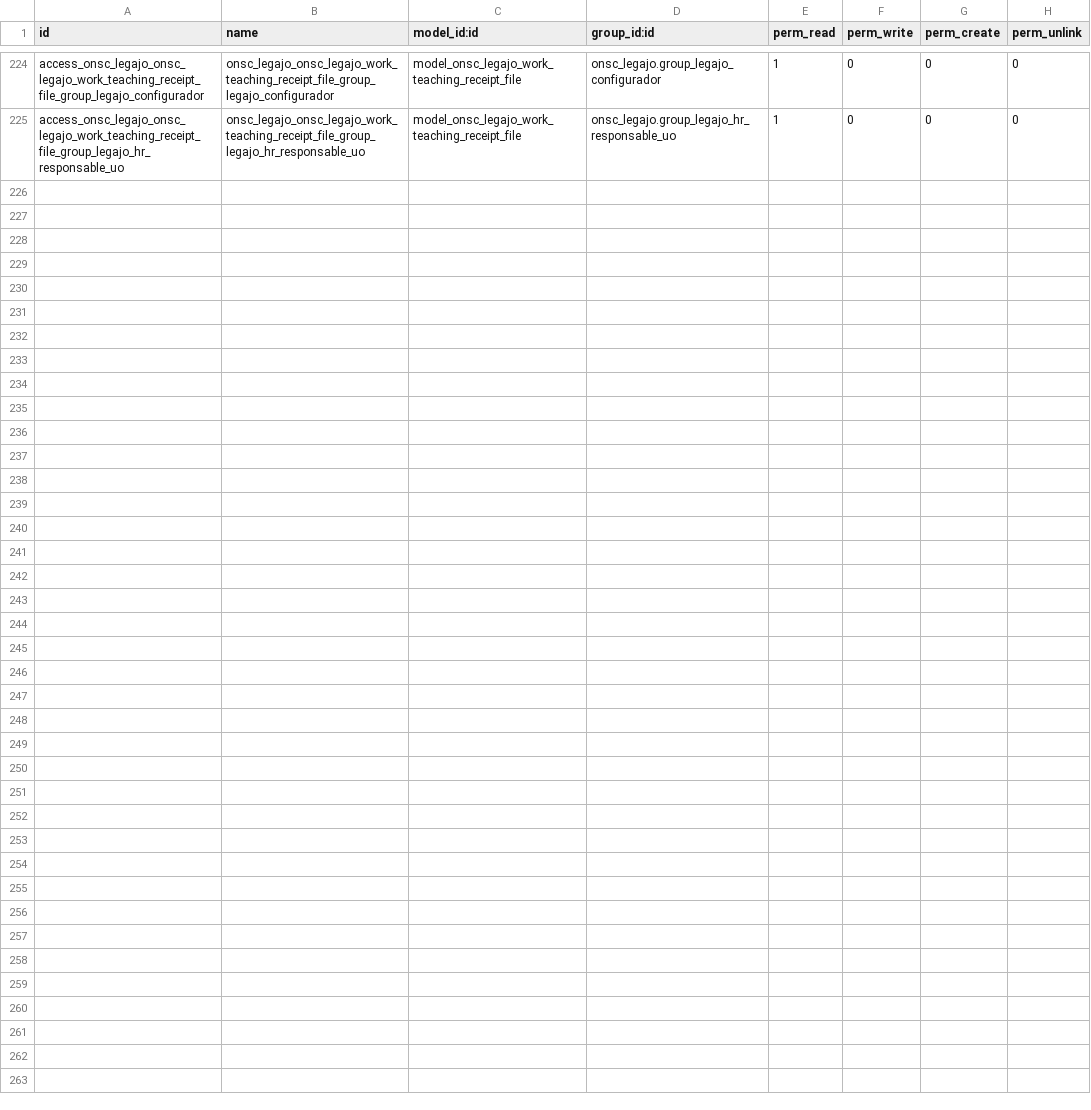
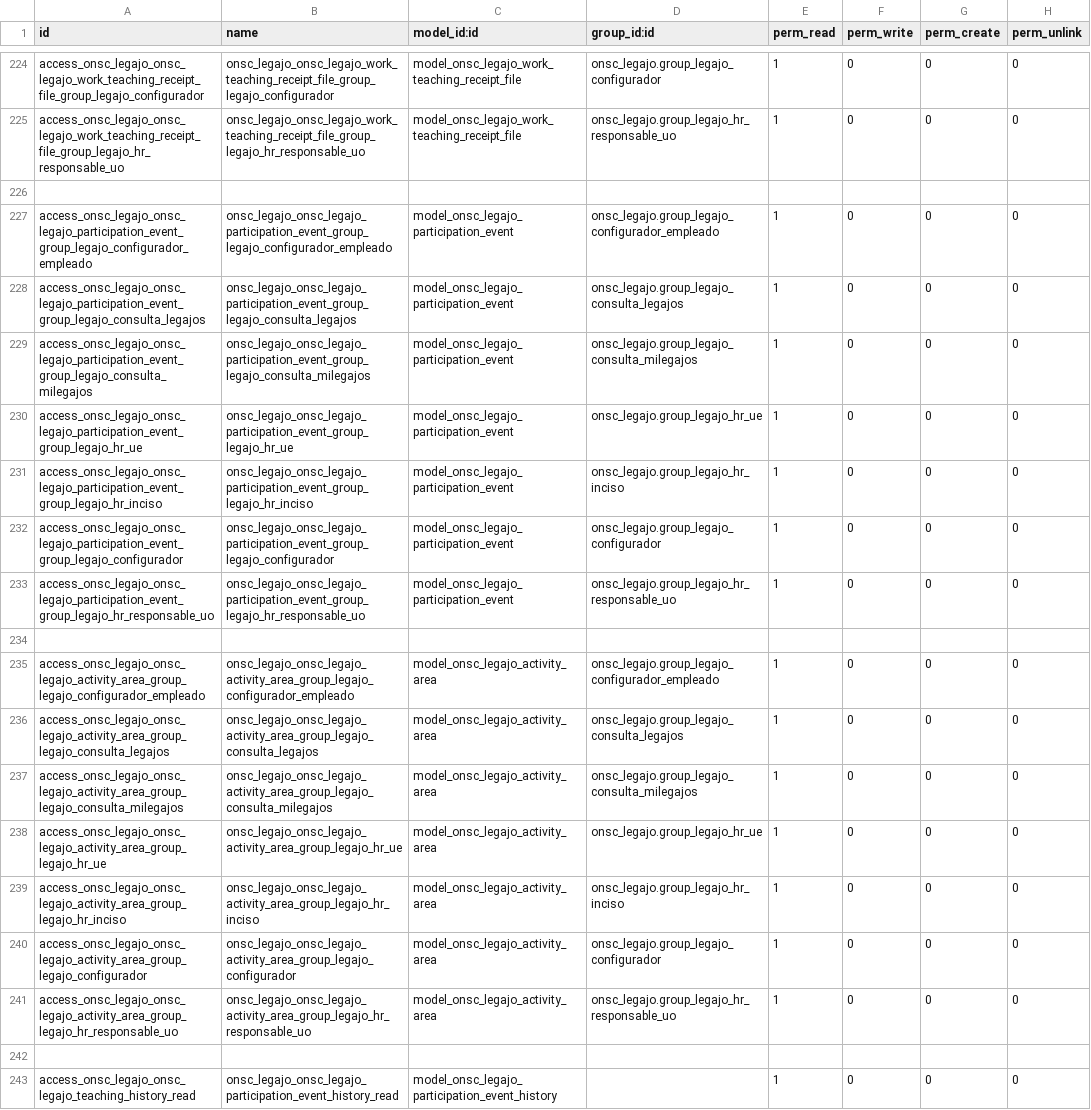
Before and after one commit to AtelUruguay/ONSC, a CSV file: onsc_cv_digital_legajo/security/ir.model.access.csv, drawn as a sheet; only a part is shown, gaps mark what is left out.

```diff
--- a/onsc_cv_digital_legajo/security/ir.model.access.csv
+++ b/onsc_cv_digital_legajo/security/ir.model.access.csv
@@ -225 +225,19 @@ access_onsc_legajo_onsc_legajo_work_teaching_receipt_file_group_legajo_configura
 access_onsc_legajo_onsc_legajo_work_teaching_receipt_file_group_legajo_hr_responsable_uo,onsc_legajo_onsc_legajo_work_teaching_receipt_file_group_legajo_hr_responsable_uo,model_onsc_legajo_work_teaching_receipt_file,onsc_legajo.group_legajo_hr_responsable_uo,1,0,0,0
+
+access_onsc_legajo_onsc_legajo_participation_event_group_legajo_configurador_empleado,onsc_legajo_onsc_legajo_participation_event_group_legajo_configurador_empleado,model_onsc_legajo_participation_event,onsc_legajo.group_legajo_configurador_empleado,1,0,0,0
+access_onsc_legajo_onsc_legajo_participation_event_group_legajo_consulta_legajos,onsc_legajo_onsc_legajo_participation_event_group_legajo_consulta_legajos,model_onsc_legajo_participation_event,onsc_legajo.group_legajo_consulta_legajos,1,0,0,0
+access_onsc_legajo_onsc_legajo_participation_event_group_legajo_consulta_milegajos,onsc_legajo_onsc_legajo_participation_event_group_legajo_consulta_milegajos,model_onsc_legajo_participation_event,onsc_legajo.group_legajo_consulta_milegajos,1,0,0,0
+access_onsc_legajo_onsc_legajo_participation_event_group_legajo_hr_ue,onsc_legajo_onsc_legajo_participation_event_group_legajo_hr_ue,model_onsc_legajo_participation_event,onsc_legajo.group_legajo_hr_ue,1,0,0,0
+access_onsc_legajo_onsc_legajo_participation_event_group_legajo_hr_inciso,onsc_legajo_onsc_legajo_participation_event_group_legajo_hr_inciso,model_onsc_legajo_participation_event,onsc_legajo.group_legajo_hr_inciso,1,0,0,0
+access_onsc_legajo_onsc_legajo_participation_event_group_legajo_configurador,onsc_legajo_onsc_legajo_participation_event_group_legajo_configurador,model_onsc_legajo_participation_event,onsc_legajo.group_legajo_configurador,1,0,0,0
+access_onsc_legajo_onsc_legajo_participation_event_group_legajo_hr_responsable_uo,onsc_legajo_onsc_legajo_participation_event_group_legajo_hr_responsable_uo,model_onsc_legajo_participation_event,onsc_legajo.group_legajo_hr_responsable_uo,1,0,0,0
+
+access_onsc_legajo_onsc_legajo_activity_area_group_legajo_configurador_empleado,onsc_legajo_onsc_legajo_activity_area_group_legajo_configurador_empleado,model_onsc_legajo_activity_area,onsc_legajo.group_legajo_configurador_empleado,1,0,0,0
+access_onsc_legajo_onsc_legajo_activity_area_group_legajo_consulta_legajos,onsc_legajo_onsc_legajo_activity_area_group_legajo_consulta_legajos,model_onsc_legajo_activity_area,onsc_legajo.group_legajo_consulta_legajos,1,0,0,0
+access_onsc_legajo_onsc_legajo_activity_area_group_legajo_consulta_milegajos,onsc_legajo_onsc_legajo_activity_area_group_legajo_consulta_milegajos,model_onsc_legajo_activity_area,onsc_legajo.group_legajo_consulta_milegajos,1,0,0,0
+access_onsc_legajo_onsc_legajo_activity_area_group_legajo_hr_ue,onsc_legajo_onsc_legajo_activity_area_group_legajo_hr_ue,model_onsc_legajo_activity_area,onsc_legajo.group_legajo_hr_ue,1,0,0,0
+access_onsc_legajo_onsc_legajo_activity_area_group_legajo_hr_inciso,onsc_legajo_onsc_legajo_activity_area_group_legajo_hr_inciso,model_onsc_legajo_activity_area,onsc_legajo.group_legajo_hr_inciso,1,0,0,0
+access_onsc_legajo_onsc_legajo_activity_area_group_legajo_configurador,onsc_legajo_onsc_legajo_activity_area_group_legajo_configurador,model_onsc_legajo_activity_area,onsc_legajo.group_legajo_configurador,1,0,0,0
+access_onsc_legajo_onsc_legajo_activity_area_group_legajo_hr_responsable_uo,onsc_legajo_onsc_legajo_activity_area_group_legajo_hr_responsable_uo,model_onsc_legajo_activity_area,onsc_legajo.group_legajo_hr_responsable_uo,1,0,0,0
+
+access_onsc_legajo_onsc_legajo_teaching_history_read,onsc_legajo_onsc_legajo_participation_event_history_read,model_onsc_legajo_participation_event_history,,1,0,0,0
```
Also changed, not shown: 17 other files.
